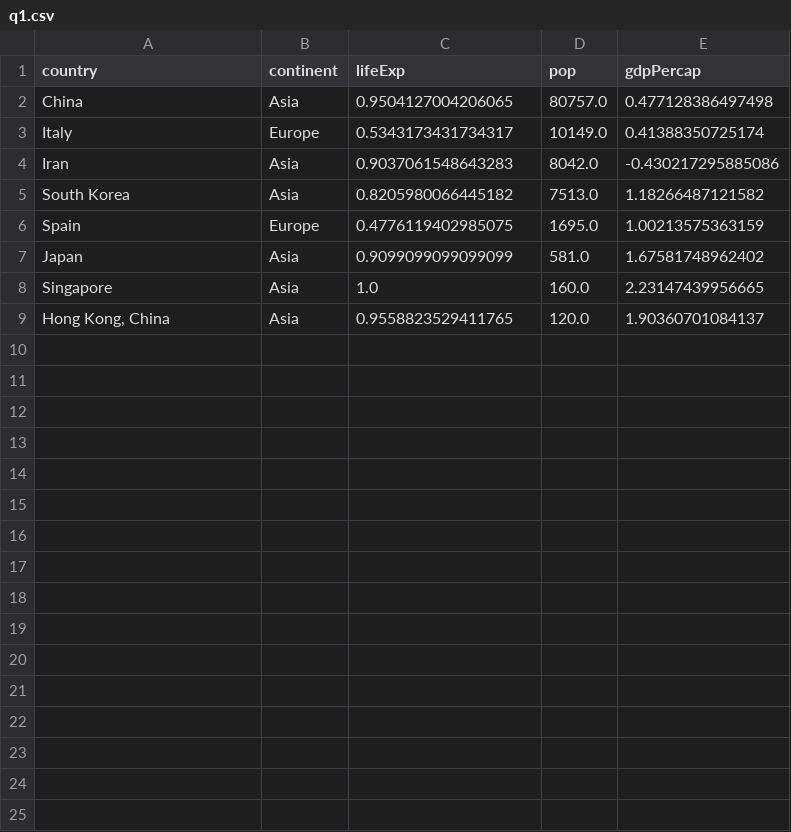
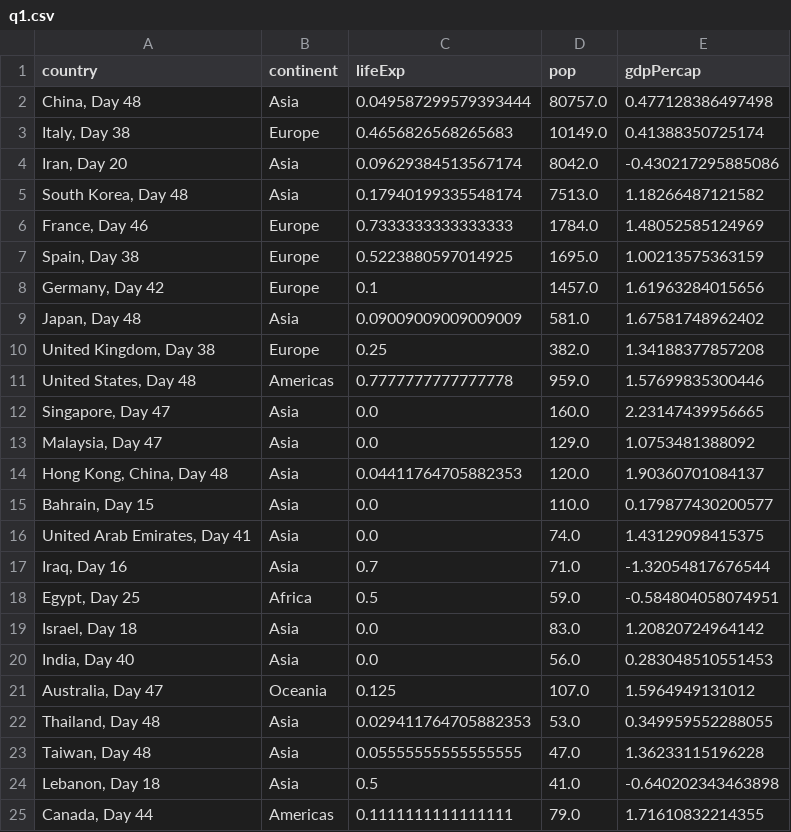
Before and after one commit to eric-vader/CS5346-covid-19, a CSV file: data/q1.csv, drawn as a sheet; only a part is shown; the diff covers the shown part only.

```diff
--- a/data/q1.csv
+++ b/data/q1.csv
@@ -1,9 +1,25 @@
 country,continent,lifeExp,pop,gdpPercap
-China,Asia,0.9504127004206065,80757.0,0.477128386497498
-Italy,Europe,0.5343173431734317,10149.0,0.41388350725174
-Iran,Asia,0.9037061548643283,8042.0,-0.430217295885086
-South Korea,Asia,0.8205980066445182,7513.0,1.18266487121582
-Spain,Europe,0.4776119402985075,1695.0,1.00213575363159
-Japan,Asia,0.9099099099099099,581.0,1.67581748962402
-Singapore,Asia,1.0,160.0,2.23147439956665
-"Hong Kong, China",Asia,0.9558823529411765,120.0,1.90360701084137
+"China, Day 48",Asia,0.049587299579393444,80757.0,0.477128386497498
+"Italy, Day 38",Europe,0.4656826568265683,10149.0,0.41388350725174
+"Iran, Day 20",Asia,0.09629384513567174,8042.0,-0.430217295885086
+"South Korea, Day 48",Asia,0.17940199335548174,7513.0,1.18266487121582
+"France, Day 46",Europe,0.7333333333333333,1784.0,1.48052585124969
+"Spain, Day 38",Europe,0.5223880597014925,1695.0,1.00213575363159
+"Germany, Day 42",Europe,0.1,1457.0,1.61963284015656
+"Japan, Day 48",Asia,0.09009009009009009,581.0,1.67581748962402
+"United Kingdom, Day 38",Europe,0.25,382.0,1.34188377857208
+"United States, Day 48",Americas,0.7777777777777778,959.0,1.57699835300446
+"Singapore, Day 47",Asia,0.0,160.0,2.23147439956665
+"Malaysia, Day 47",Asia,0.0,129.0,1.0753481388092
+"Hong Kong, China, Day 48",Asia,0.04411764705882353,120.0,1.90360701084137
+"Bahrain, Day 15",Asia,0.0,110.0,0.179877430200577
+"United Arab Emirates, Day 41",Asia,0.0,74.0,1.43129098415375
+"Iraq, Day 16",Asia,0.7,71.0,-1.32054817676544
+"Egypt, Day 25",Africa,0.5,59.0,-0.584804058074951
+"Israel, Day 18",Asia,0.0,83.0,1.20820724964142
+"India, Day 40",Asia,0.0,56.0,0.283048510551453
+"Australia, Day 47",Oceania,0.125,107.0,1.5964949131012
+"Thailand, Day 48",Asia,0.029411764705882353,53.0,0.349959552288055
+"Taiwan, Day 48",Asia,0.05555555555555555,47.0,1.36233115196228
+"Lebanon, Day 18",Asia,0.5,41.0,-0.640202343463898
+"Canada, Day 44",Americas,0.1111111111111111,79.0,1.71610832214355
```
Also changed, not shown: 5 added rows elsewhere in this file, 2 other files.
